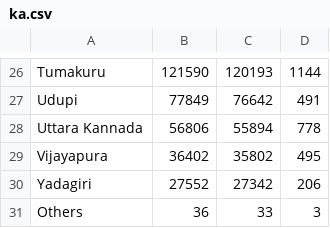
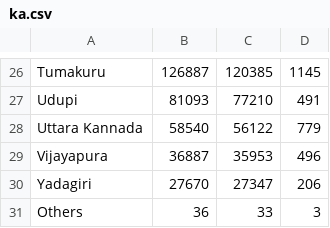
Before and after one commit to DataKind-BLR/covid19bharat_scrapers, a CSV file: _outputs/ka.csv, drawn as a sheet; only a part is shown, gaps mark what is left out; the diff covers the shown part only; the diff names each change by its address in the sheet, - before the commit and + after, or states it on an @@ line.

```diff
--- a/_outputs/ka.csv
+++ b/_outputs/ka.csv
-B26: 121590
+B26: 126887
-C26: 120193
+C26: 120385
-D26: 1144
+D26: 1145
-B27: 77849
+B27: 81093
-C27: 76642
+C27: 77210
-B28: 56806
+B28: 58540
-C28: 55894
+C28: 56122
-D28: 778
+D28: 779
-B29: 36402
+B29: 36887
-C29: 35802
+C29: 35953
-D29: 495
+D29: 496
-B30: 27552
+B30: 27670
-C30: 27342
+C30: 27347
```
Also changed, not shown: 62 edited cells elsewhere in this file, _outputs/hr.csv, _outputs/rj.csv, 50 other files.
